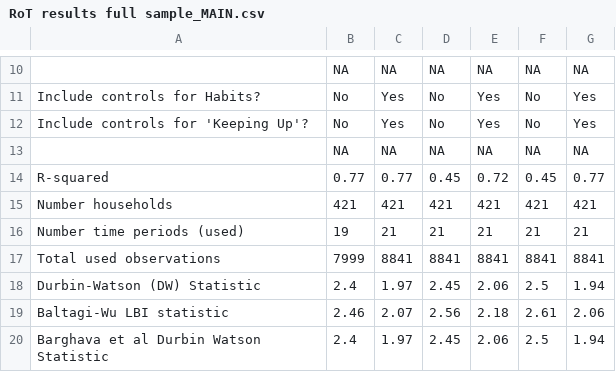
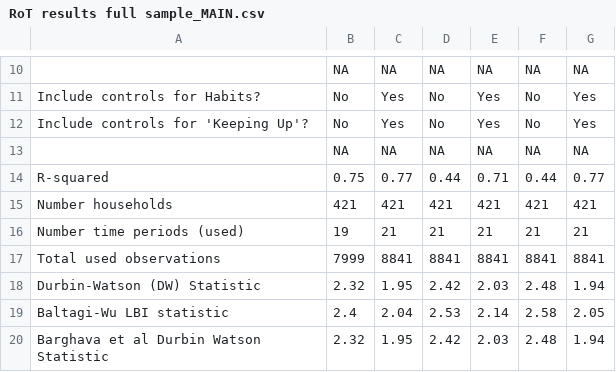
Before and after one commit to heuriscode/Consumption_behaviours-and-poverty-traps, a CSV file: results/RoT results full sample_MAIN.csv, drawn as a sheet; only a part is shown, gaps mark what is left out; the diff covers the shown part only.

```diff
--- a/results/RoT results full sample_MAIN.csv
+++ b/results/RoT results full sample_MAIN.csv
@@ -13,3 +13,3 @@
 "",NA,NA,NA,NA,NA,NA
-"R-squared","0.77","0.77","0.45","0.72","0.45","0.77"
+"R-squared","0.75","0.77","0.44","0.71","0.44","0.77"
 "Number households","421","421","421","421","421","421"
@@ -17,4 +17,4 @@
 "Total used observations","7999","8841","8841","8841","8841","8841"
-"Durbin-Watson (DW) Statistic","2.4","1.97","2.45","2.06","2.5","1.94"
-"Baltagi-Wu LBI statistic","2.46","2.07","2.56","2.18","2.61","2.06"
-"Barghava et al Durbin Watson Statistic","2.4","1.97","2.45","2.06","2.5","1.94"
+"Durbin-Watson (DW) Statistic","2.32","1.95","2.42","2.03","2.48","1.94"
+"Baltagi-Wu LBI statistic","2.4","2.04","2.53","2.14","2.58","2.05"
+"Barghava et al Durbin Watson Statistic","2.32","1.95","2.42","2.03","2.48","1.94"
```
Also changed, not shown: 4 added rows, 4 removed rows and 24 edited cells elsewhere in this file, results/Habits results full sample_MAIN.csv, results/Jones results full sample_MAIN.csv, 5 other files.
